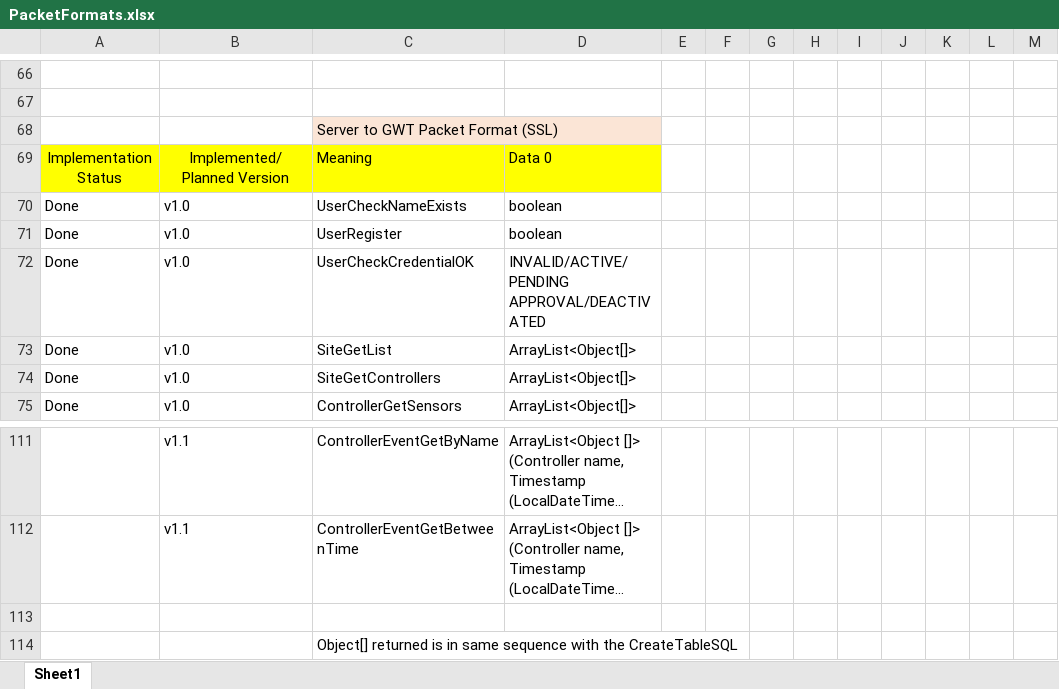
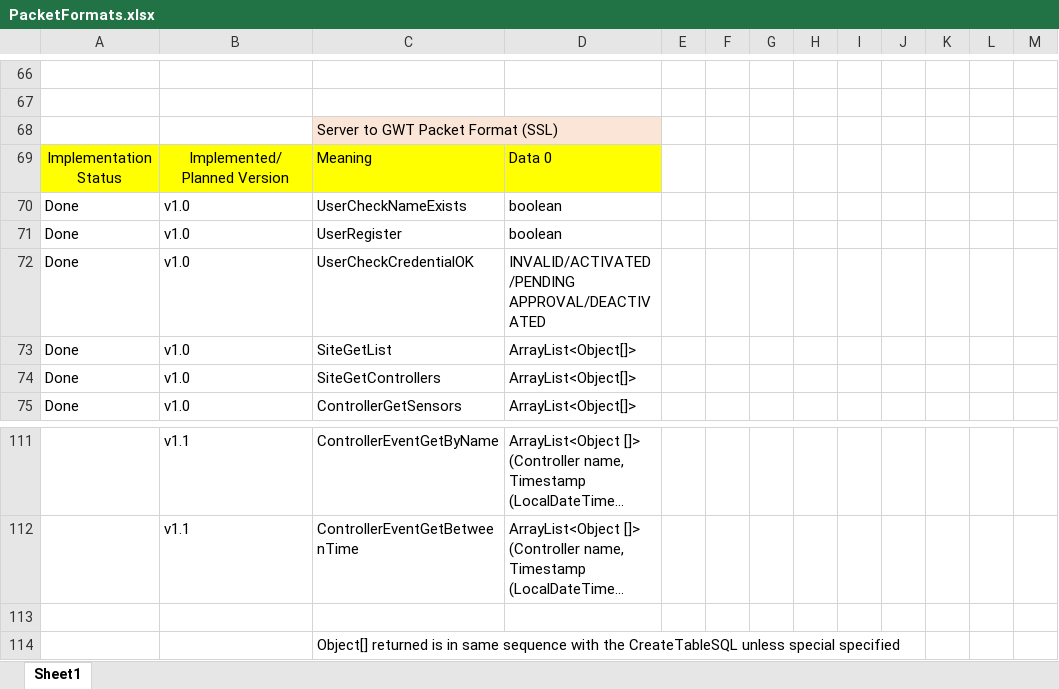
Before and after one commit to kingkingyyk/Chi, an Excel workbook: PacketFormats.xlsx, sheet Sheet1, drawn as a sheet; only a part is shown, gaps mark what is left out; long unchanged cells end in …; values as stored, in another font and other column widths than the file's, no borders; the diff names each change by its address in the sheet, - before the commit and + after, or states it on an @@ line.

Commit message:
Sat 10 Sep 2016 02:41 commit by king
GWT Server : Packet format fixed (ACTIVE -> ACTIVATED)

Issue fix : Notification center not auto updating

```diff
--- a/PacketFormats.xlsx (sheet Sheet1)
+++ b/PacketFormats.xlsx (sheet Sheet1)
-D72: INVALID/ACTIVE/PENDING APPROVAL/DEACTIVATED
+D72: INVALID/ACTIVATED/PENDING APPROVAL/DEACTIVATED
-C114: …the CreateTableSQL
+C114: …the CreateTableSQL unless special specified
```
Also changed, not shown: 4 other files.
